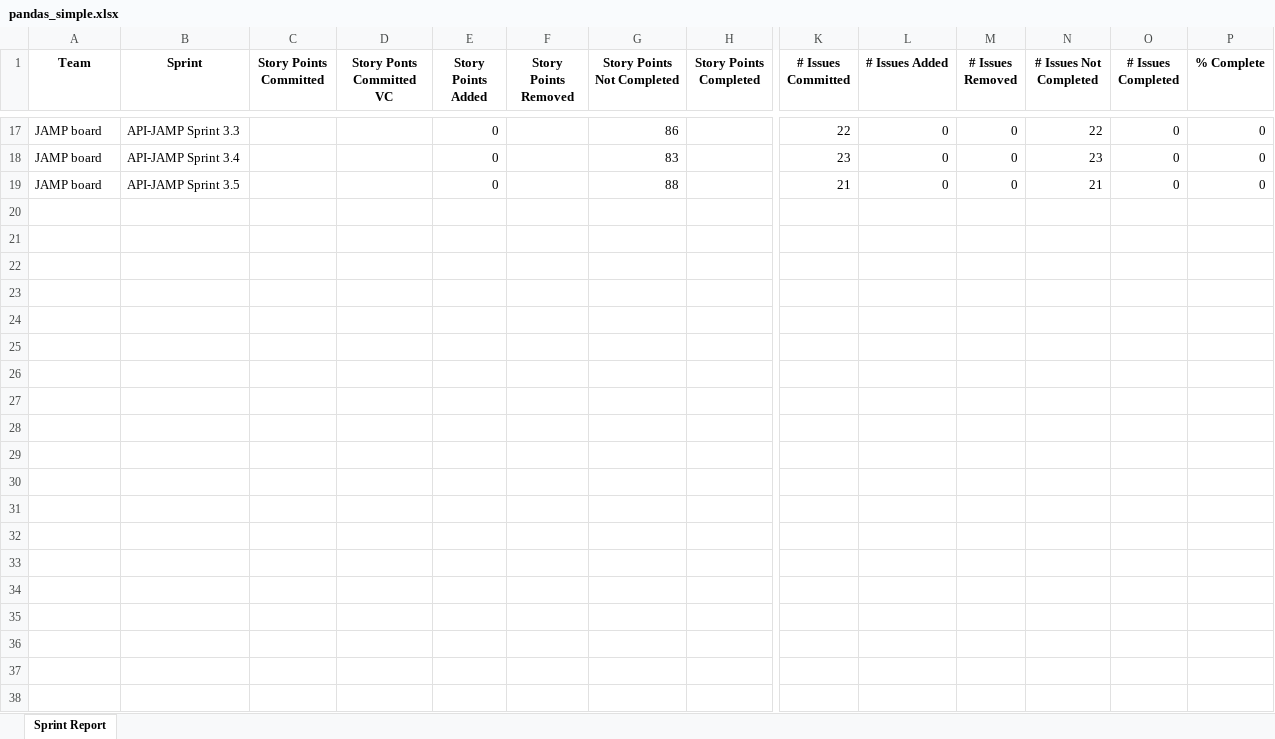
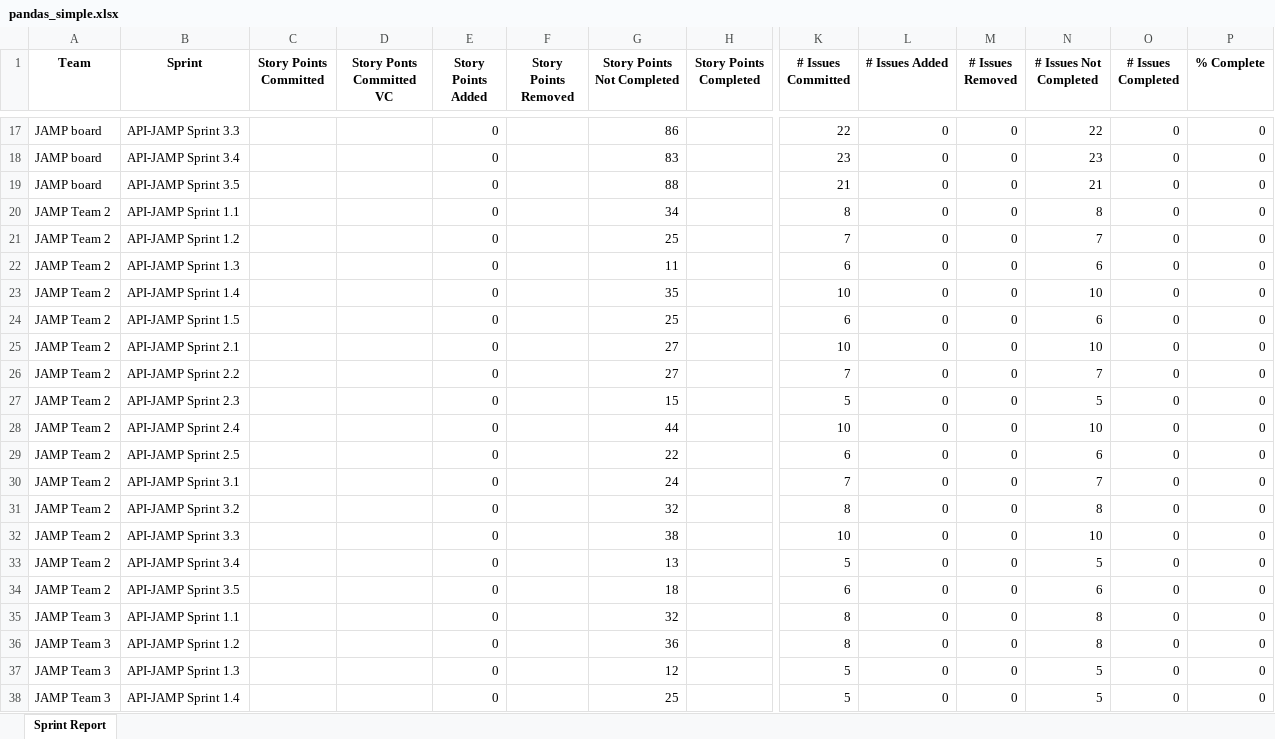
Before and after one commit to steveteske/jamp, an Excel workbook: pandas_simple.xlsx, sheet Sprint Report, drawn as a sheet; only a part is shown, gaps mark what is left out; values as stored, in another font and other column widths than the file's, no borders; rows hold the shown columns only; the diff covers the shown part only; the diff names each change by its address in the sheet, - before the commit and + after, or states it on an @@ line.

```diff
--- a/pandas_simple.xlsx (sheet Sprint Report)
+++ b/pandas_simple.xlsx (sheet Sprint Report)
+row 20: JAMP Team 2 | API-JAMP Sprint 1.1 |  |  | 0 |  | 34 |  | 8 | 0 | 0 | 8 | 0 | 0
+row 21: JAMP Team 2 | API-JAMP Sprint 1.2 |  |  | 0 |  | 25 |  | 7 | 0 | 0 | 7 | 0 | 0
+row 22: JAMP Team 2 | API-JAMP Sprint 1.3 |  |  | 0 |  | 11 |  | 6 | 0 | 0 | 6 | 0 | 0
+row 23: JAMP Team 2 | API-JAMP Sprint 1.4 |  |  | 0 |  | 35 |  | 10 | 0 | 0 | 10 | 0 | 0
+row 24: JAMP Team 2 | API-JAMP Sprint 1.5 |  |  | 0 |  | 25 |  | 6 | 0 | 0 | 6 | 0 | 0
+row 25: JAMP Team 2 | API-JAMP Sprint 2.1 |  |  | 0 |  | 27 |  | 10 | 0 | 0 | 10 | 0 | 0
+row 26: JAMP Team 2 | API-JAMP Sprint 2.2 |  |  | 0 |  | 27 |  | 7 | 0 | 0 | 7 | 0 | 0
+row 27: JAMP Team 2 | API-JAMP Sprint 2.3 |  |  | 0 |  | 15 |  | 5 | 0 | 0 | 5 | 0 | 0
+row 28: JAMP Team 2 | API-JAMP Sprint 2.4 |  |  | 0 |  | 44 |  | 10 | 0 | 0 | 10 | 0 | 0
+row 29: JAMP Team 2 | API-JAMP Sprint 2.5 |  |  | 0 |  | 22 |  | 6 | 0 | 0 | 6 | 0 | 0
+row 30: JAMP Team 2 | API-JAMP Sprint 3.1 |  |  | 0 |  | 24 |  | 7 | 0 | 0 | 7 | 0 | 0
+row 31: JAMP Team 2 | API-JAMP Sprint 3.2 |  |  | 0 |  | 32 |  | 8 | 0 | 0 | 8 | 0 | 0
+row 32: JAMP Team 2 | API-JAMP Sprint 3.3 |  |  | 0 |  | 38 |  | 10 | 0 | 0 | 10 | 0 | 0
+row 33: JAMP Team 2 | API-JAMP Sprint 3.4 |  |  | 0 |  | 13 |  | 5 | 0 | 0 | 5 | 0 | 0
+row 34: JAMP Team 2 | API-JAMP Sprint 3.5 |  |  | 0 |  | 18 |  | 6 | 0 | 0 | 6 | 0 | 0
+row 35: JAMP Team 3 | API-JAMP Sprint 1.1 |  |  | 0 |  | 32 |  | 8 | 0 | 0 | 8 | 0 | 0
+row 36: JAMP Team 3 | API-JAMP Sprint 1.2 |  |  | 0 |  | 36 |  | 8 | 0 | 0 | 8 | 0 | 0
+row 37: JAMP Team 3 | API-JAMP Sprint 1.3 |  |  | 0 |  | 12 |  | 5 | 0 | 0 | 5 | 0 | 0
+row 38: JAMP Team 3 | API-JAMP Sprint 1.4 |  |  | 0 |  | 25 |  | 5 | 0 | 0 | 5 | 0 | 0
```
Also changed, not shown: 27 added rows elsewhere in this sheet, 9 other files.
